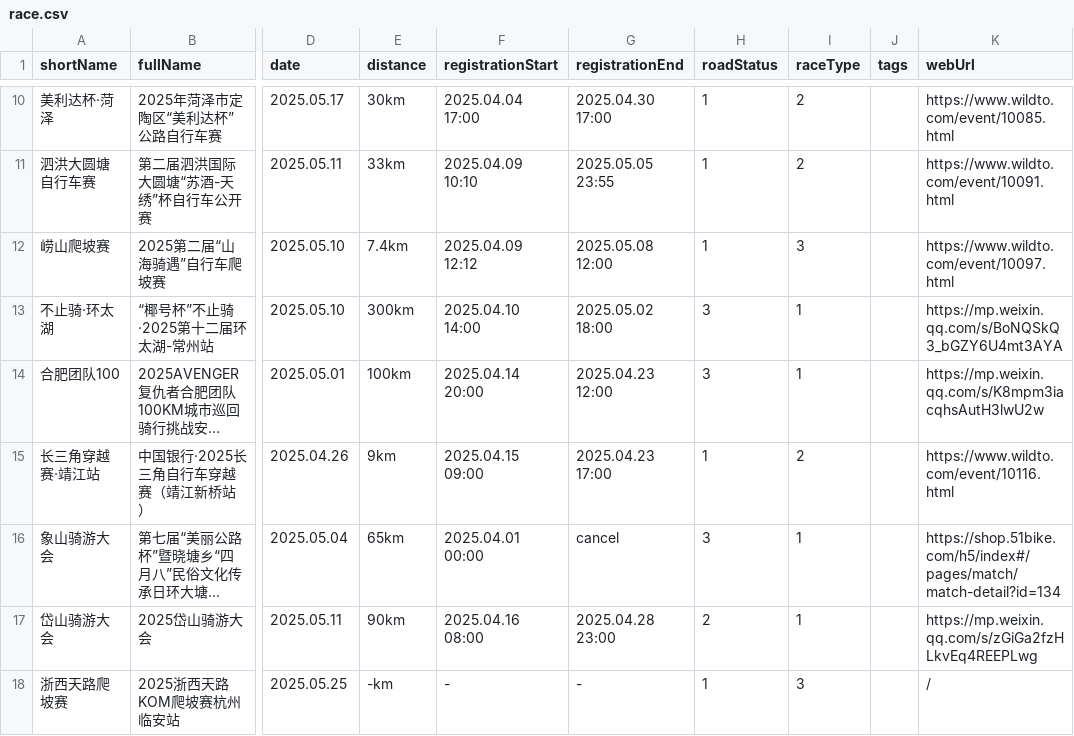
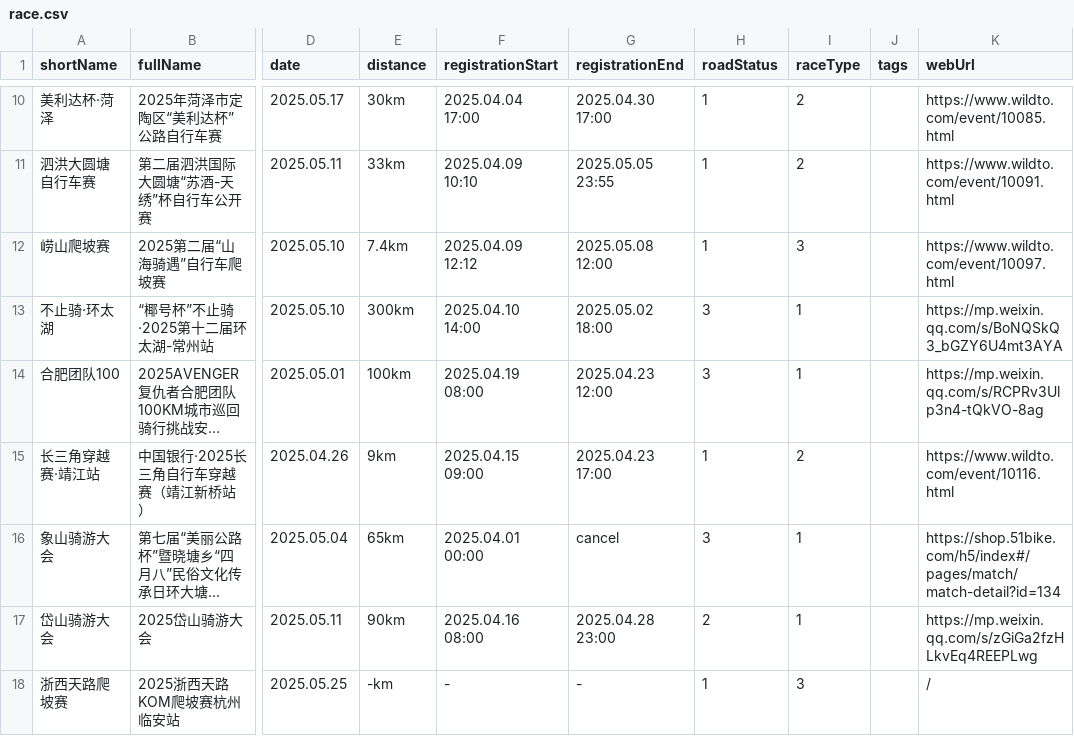
Before and after one commit to zh-ray/BikeRace, a CSV file: race.csv, drawn as a sheet; only a part is shown, gaps mark what is left out; long unchanged cells end in …; the diff names each change by its address in the sheet, - before the commit and + after, or states it on an @@ line.

```diff
--- a/race.csv
+++ b/race.csv
-F14 (registrationStart): 2025.04.14 20:00
+F14 (registrationStart): 2025.04.19 08:00
-K14 (webUrl): https://mp.weixin.qq.com/s/K8mpm3iacqhsAutH3lwU2w
+K14 (webUrl): https://mp.weixin.qq.com/s/RCPRv3Ulp3n4-tQkVO-8ag
```
Also changed, not shown: 1 other file.
